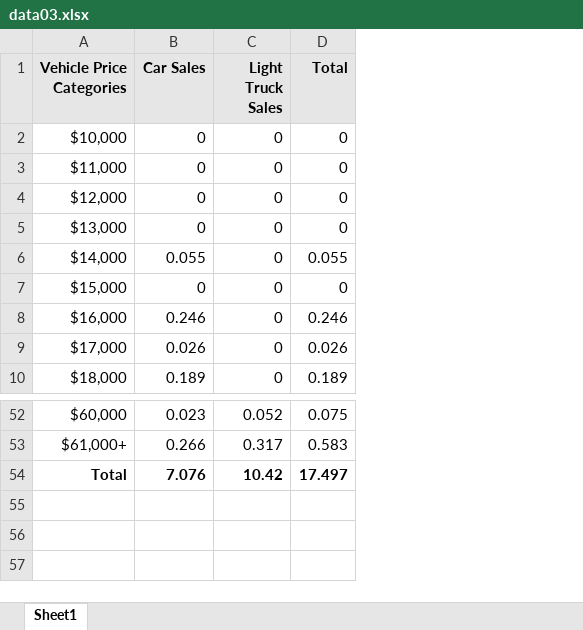
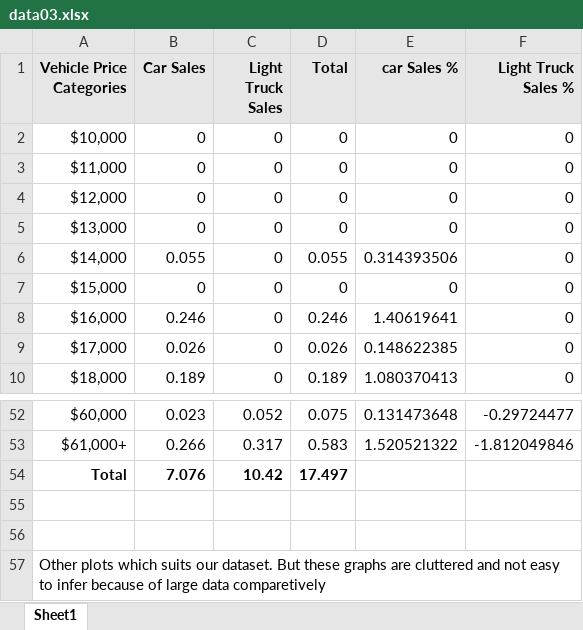
Before and after one commit to surya1337gkrm/DataVisualization, an Excel workbook: Assignment01/data03.xlsx, sheet Sheet1, drawn as a sheet; only a part is shown, gaps mark what is left out; values as stored, in another font and other column widths than the file's, no borders; charts and pictures not drawn; the diff names each change by its address in the sheet, - before the commit and + after, or states it on an @@ line.

```diff
--- a/Assignment01/data03.xlsx (sheet Sheet1)
+++ b/Assignment01/data03.xlsx (sheet Sheet1)
+column E (car Sales %), rows 2-10: 0 | 0 | 0 | 0 | 0.314393506 | 0 | 1.40619641 | 0.148622385 | 1.080370413; rows 52-53: 0.131473648 | 1.520521322
+column F (Light Truck Sales %), rows 2-10: all 0; rows 52-53: -0.29724477 | -1.812049846
+row 55: (empty)
+row 56: (empty)
+row 57: Other plots which suits our dataset. But these graphs are cluttered and not easy to infer because of large data comparetively
```
Also changed, not shown: charts or pictures, 5 other files.
